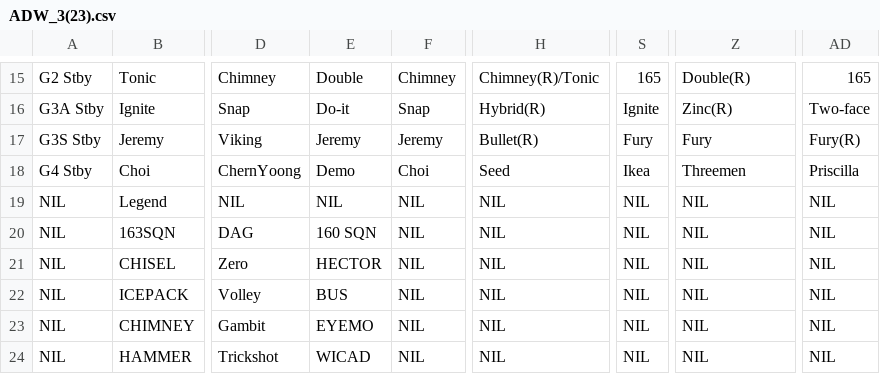
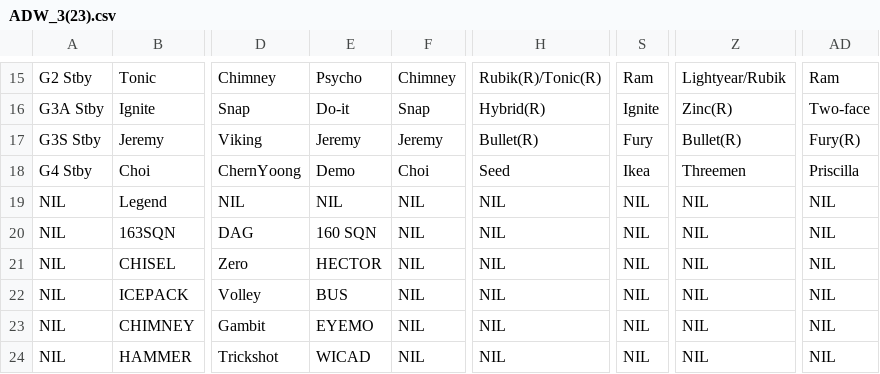
Before and after one commit to morpheuschoo/animated-fortnight, a CSV file: online_sheets/ADW/ADW_3(23).csv, drawn as a sheet; only a part is shown, gaps mark what is left out; the diff covers the shown part only; the diff names each change by its address in the sheet, - before the commit and + after, or states it on an @@ line.

```diff
--- a/online_sheets/ADW/ADW_3(23).csv
+++ b/online_sheets/ADW/ADW_3(23).csv
-E15: Double
+E15: Psycho
-H15: Chimney(R)/Tonic
+H15: Rubik(R)/Tonic(R)
-S15: 165
+S15: Ram
-Z15: Double(R)
+Z15: Lightyear/Rubik
-AD15: 165
+AD15: Ram
-Z17: Fury
+Z17: Bullet(R)
```
Also changed, not shown: 32 edited cells elsewhere in this file, online_sheets/ADW/ADW_2(23).csv, online_sheets/ME/ME_4(23).csv, 7 other files.
